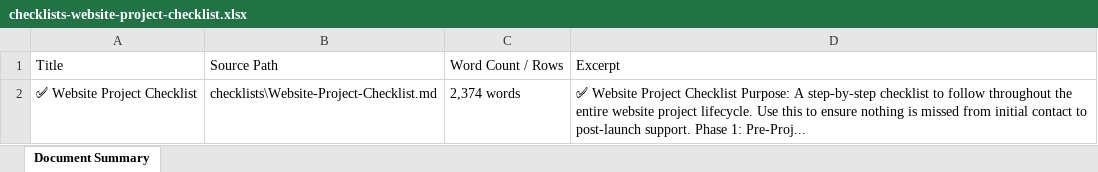
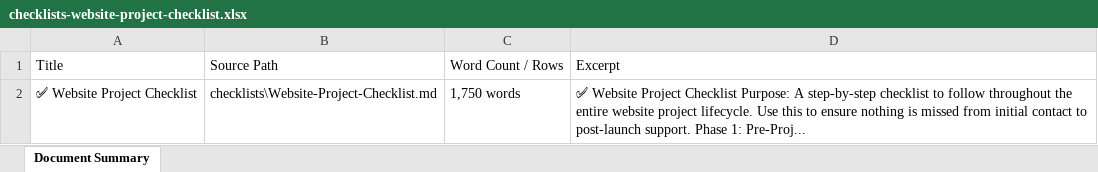
Before and after one commit to CodewithWitcher/Client-Requirement-Analysis, an Excel workbook: docs/files/exports/checklists-website-project-checklist.xlsx, sheet Document Summary, drawn as a sheet; values as stored, in another font and other column widths than the file's, no borders; the diff names each change by its address in the sheet, - before the commit and + after, or states it on an @@ line.

Commit message:
feat: initialize project documentation framework with dynamic export capabilities and utility modules

```diff
--- a/docs/files/exports/checklists-website-project-checklist.xlsx (sheet Document Summary)
+++ b/docs/files/exports/checklists-website-project-checklist.xlsx (sheet Document Summary)
-C2: 2,374 words
+C2: 1,750 words
```
Also changed, not shown: docs/files/exports/docs-website-website-requirements-complete-guide.xlsx, docs/files/exports/overview-application-pricing-module-overview.xlsx, 54 other files.
